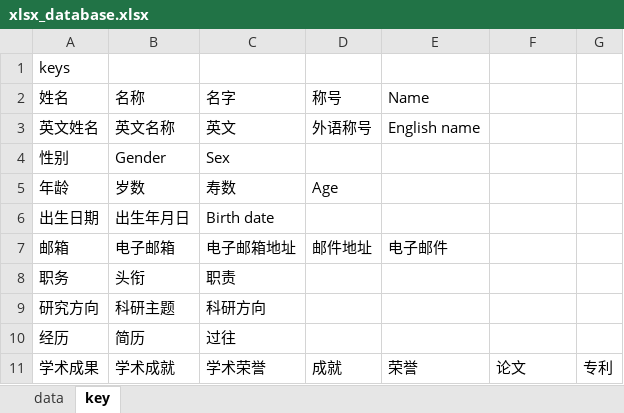
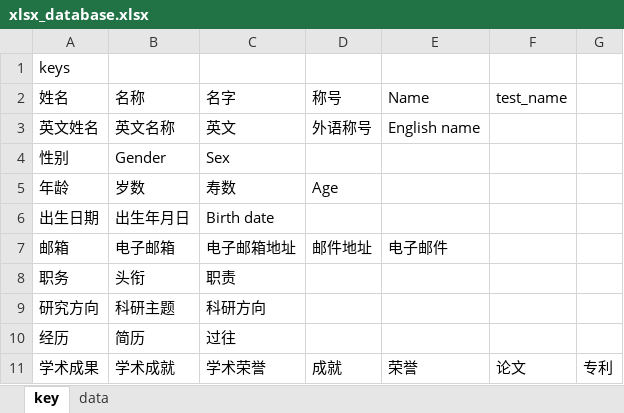
Before and after one commit to usernameAlreadyTaken7Times/form_filler_new, an Excel workbook: assets/xlsx_database.xlsx, sheet key, drawn as a sheet; values as stored, in another font and other column widths than the file's, no borders; the diff names each change by its address in the sheet, - before the commit and + after, or states it on an @@ line.

```diff
--- a/assets/xlsx_database.xlsx (sheet key)
+++ b/assets/xlsx_database.xlsx (sheet key)
@@ sheet tab order changed: key | data @@
-F2: (empty)
+F2: test_name
```
Also changed, not shown: sheet data, 6 other files.
